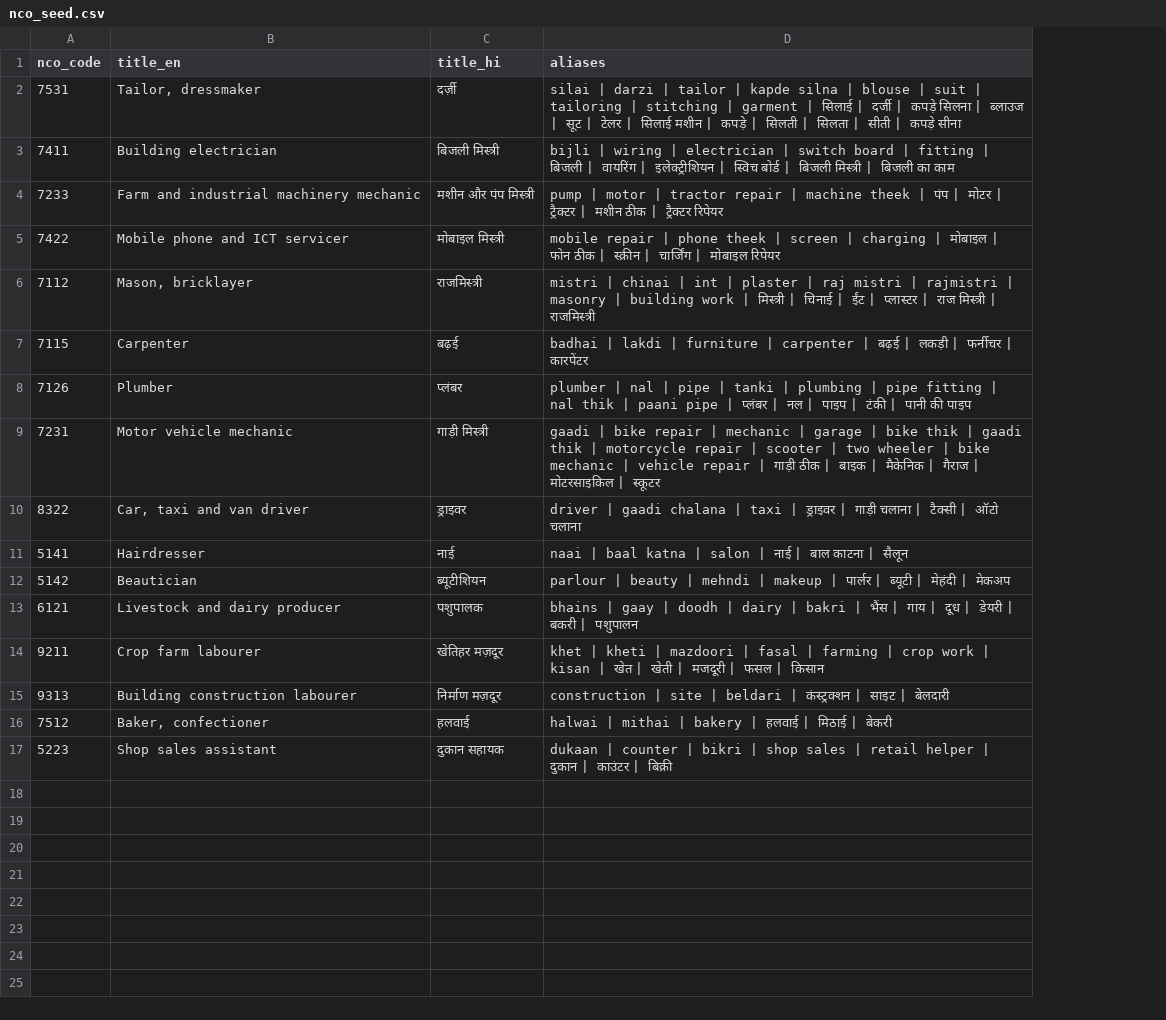
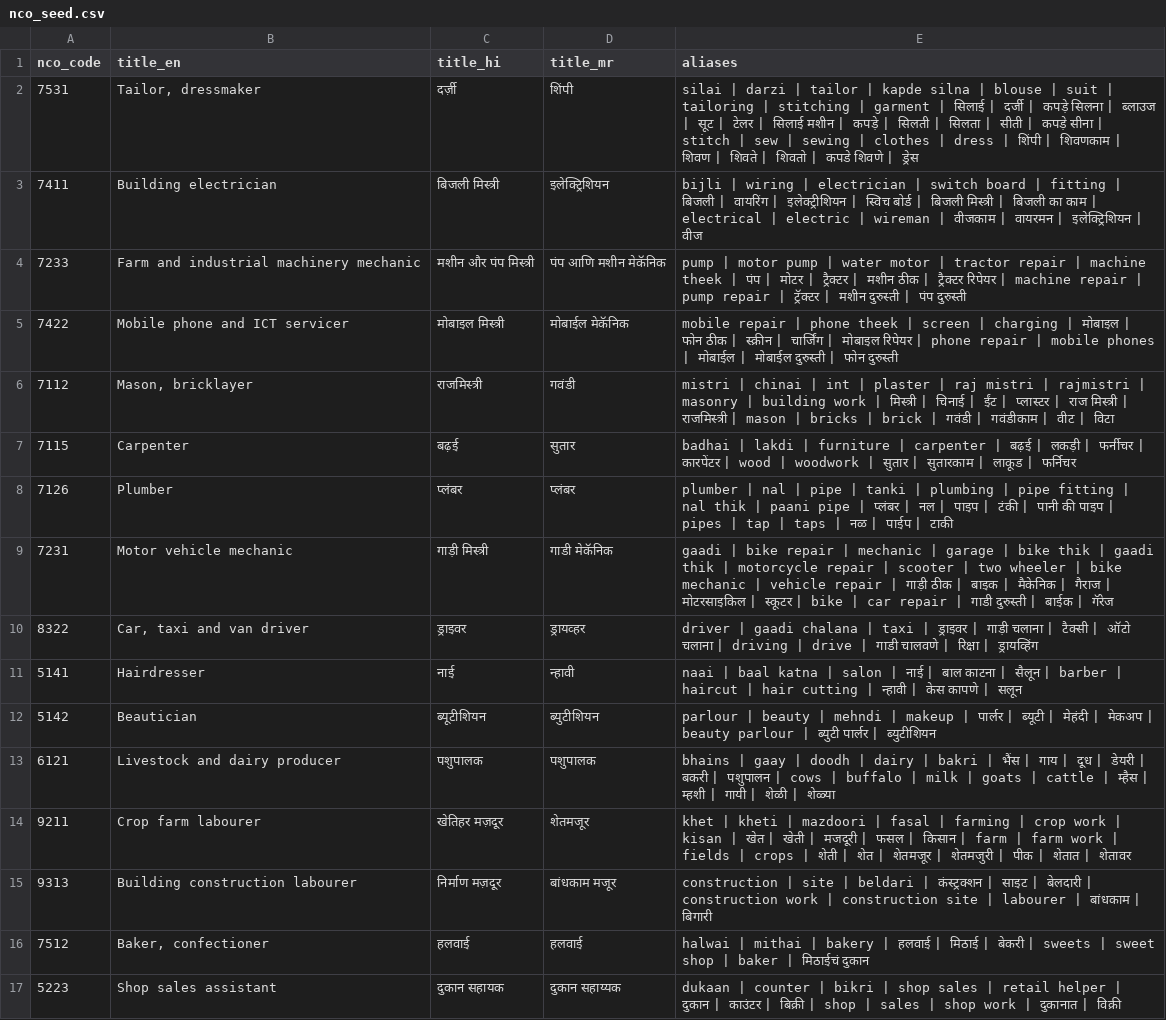
Before and after one commit to sakshamagrawalcode-cpu/hunarvaani, a CSV file: data/nco_seed.csv, drawn as a sheet; addresses are those after the commit; the diff names each change by its address in the sheet, - before the commit and + after, or states it on an @@ line.

```diff
--- a/data/nco_seed.csv
+++ b/data/nco_seed.csv
+column D (title_mr), rows 2-17: शिंपी | इलेक्ट्रिशियन | पंप आणि मशीन मेकॅनिक | मोबाईल मेकॅनिक | गवंडी | सुतार | प्लंबर | गाडी मेकॅनिक | ड्रायव्हर | न्हावी | ब्युटीशियन | पशुपालक | शेतमजूर | बांधकाम मजूर | हलवाई | दुकान सहाय्यक
-E2 (aliases): …कपड़े सीना
+E2 (aliases): …कपड़े सीना | stitch | sew | sewing | clothes | dress | शिंपी | शिवणकाम | शिवण | शिवते | शिवतो | कपडे शिवणे | ड्रेस
-E3 (aliases): …का काम
+E3 (aliases): …का काम | electrical | electric | wireman | वीजकाम | वायरमन | इलेक्ट्रिशियन | वीज
-E4 (aliases): …| motor | tractor repair | machine theek | पंप | मोटर | ट्रैक्टर | मशीन ठीक | ट्रैक्टर रिपेयर
+E4 (aliases): …| motor pump | water motor | tractor repair | machine theek | पंप | मोटर | ट्रैक्टर | मशीन ठीक | ट्रैक्टर रिपेयर | machine repair | pump repair | ट्रॅक्टर | मशीन दुरुस्ती | पंप दुरुस्ती
-E5 (aliases): …मोबाइल रिपेयर
+E5 (aliases): …मोबाइल रिपेयर | phone repair | mobile phones | मोबाईल | मोबाईल दुरुस्ती | फोन दुरुस्ती
-E6 (aliases): …| राजमिस्त्री
+E6 (aliases): …| राजमिस्त्री | mason | bricks | brick | गवंडी | गवंडीकाम | वीट | विटा
-E7 (aliases): …| कारपेंटर
+E7 (aliases): …| कारपेंटर | wood | woodwork | सुतार | सुतारकाम | लाकूड | फर्निचर
-E8 (aliases): …की पाइप
+E8 (aliases): …की पाइप | pipes | tap | taps | नळ | पाईप | टाकी
-E9 (aliases): …| स्कूटर
+E9 (aliases): …| स्कूटर | bike | car repair | गाडी दुरुस्ती | बाईक | गॅरेज
-E10 (aliases): …ऑटो चलाना
+E10 (aliases): …ऑटो चलाना | driving | drive | गाडी चालवणे | रिक्षा | ड्रायव्हिंग
-E11 (aliases): …| सैलून
+E11 (aliases): …| सैलून | barber | haircut | hair cutting | न्हावी | केस कापणे | सलून
-E12 (aliases): …| मेकअप
+E12 (aliases): …| मेकअप | beauty parlour | ब्युटी पार्लर | ब्युटीशियन
-E13 (aliases): …| पशुपालन
+E13 (aliases): …| पशुपालन | cows | buffalo | milk | goats | cattle | म्हैस | म्हशी | गायी | शेळी | शेळ्या
-E14 (aliases): …| किसान
+E14 (aliases): …| किसान | farm | farm work | fields | crops | शेती | शेत | शेतमजूर | शेतमजुरी | पीक | शेतात | शेतावर
-E15 (aliases): …| बेलदारी
+E15 (aliases): …| बेलदारी | construction work | construction site | labourer | बांधकाम | बिगारी
-E16 (aliases): …| बेकरी
+E16 (aliases): …| बेकरी | sweets | sweet shop | baker | मिठाईचं दुकान
-E17 (aliases): …| बिक्री
+E17 (aliases): …| बिक्री | shop | sales | shop work | दुकानात | विक्री
```
Also changed, not shown: 22 other files.
